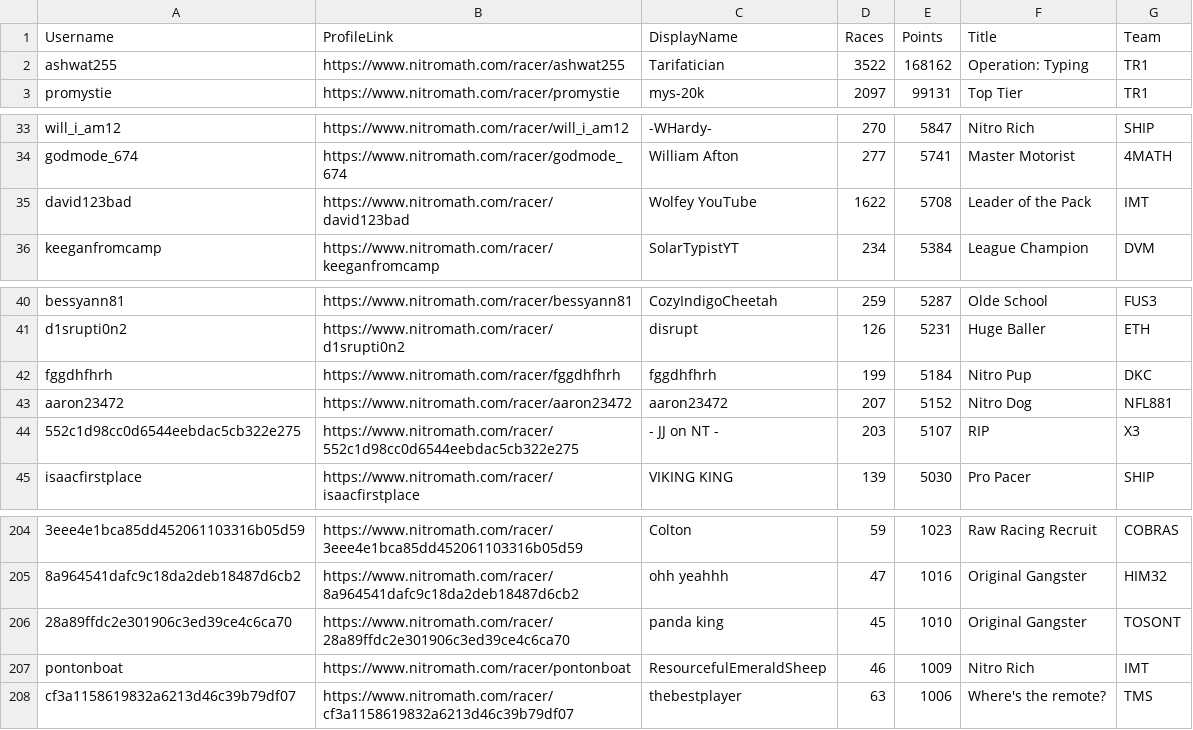
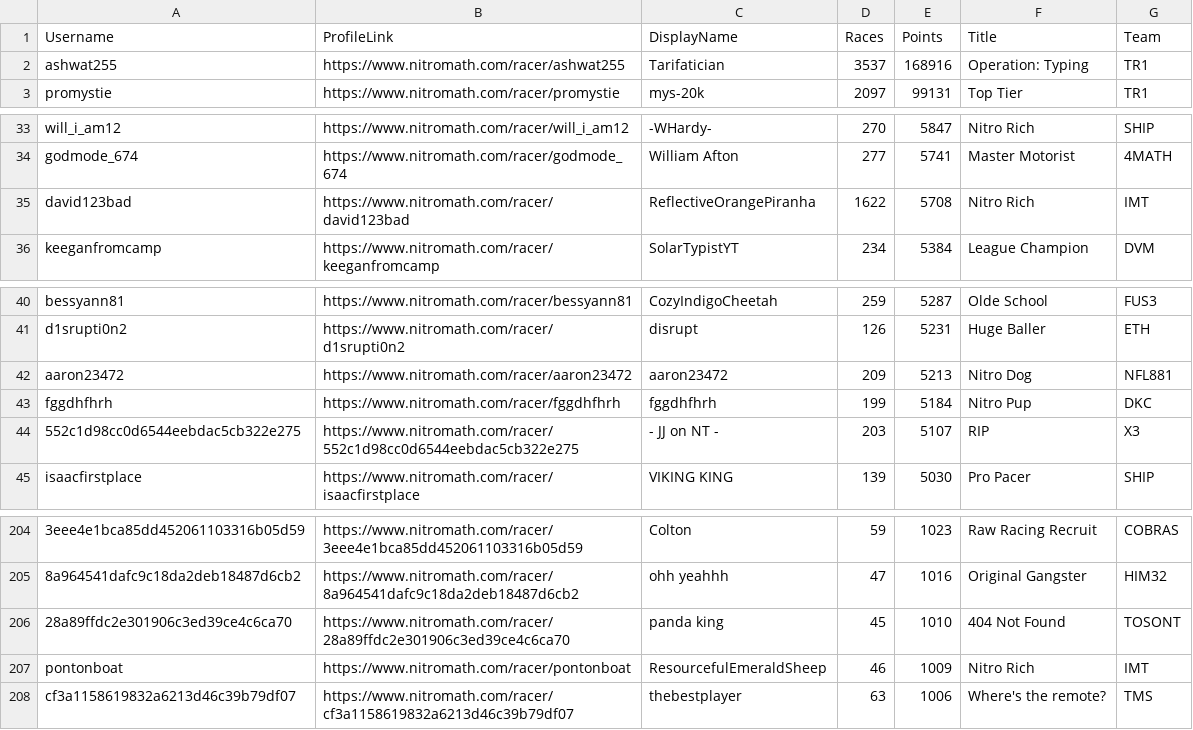
Before and after one commit to nincaleb/nitromathlb, a CSV file: csv_archive/nitromath_season_leaderboard_20250415.csv, drawn as a sheet; only a part is shown, gaps mark what is left out; removed rows and columns are numbered as before the commit, all else as after; the diff names each change by its address in the sheet, - before the commit and + after, or states it on an @@ line.

```diff
--- a/csv_archive/nitromath_season_leaderboard_20250415.csv
+++ b/csv_archive/nitromath_season_leaderboard_20250415.csv
-D2 (Races): 3522
+D2 (Races): 3537
-E2 (Points): 168162
+E2 (Points): 168916
-C35 (DisplayName): Wolfey YouTube
+C35 (DisplayName): ReflectiveOrangePiranha
-F35 (Title): Leader of the Pack
+F35 (Title): Nitro Rich
+row 42: aaron23472 | https://www.nitromath.com/racer/aaron23472 | aaron23472 | 209 | 5213 | Nitro Dog | NFL881
-row 43: aaron23472 | https://www.nitromath.com/racer/aaron23472 | aaron23472 | 207 | 5152 | Nitro Dog | NFL881
-F206 (Title): Original Gangster
+F206 (Title): 404 Not Found
```
Also changed, not shown: csv_archive/nitromath_team_leaderboard_20250415.csv, 1 other file.
